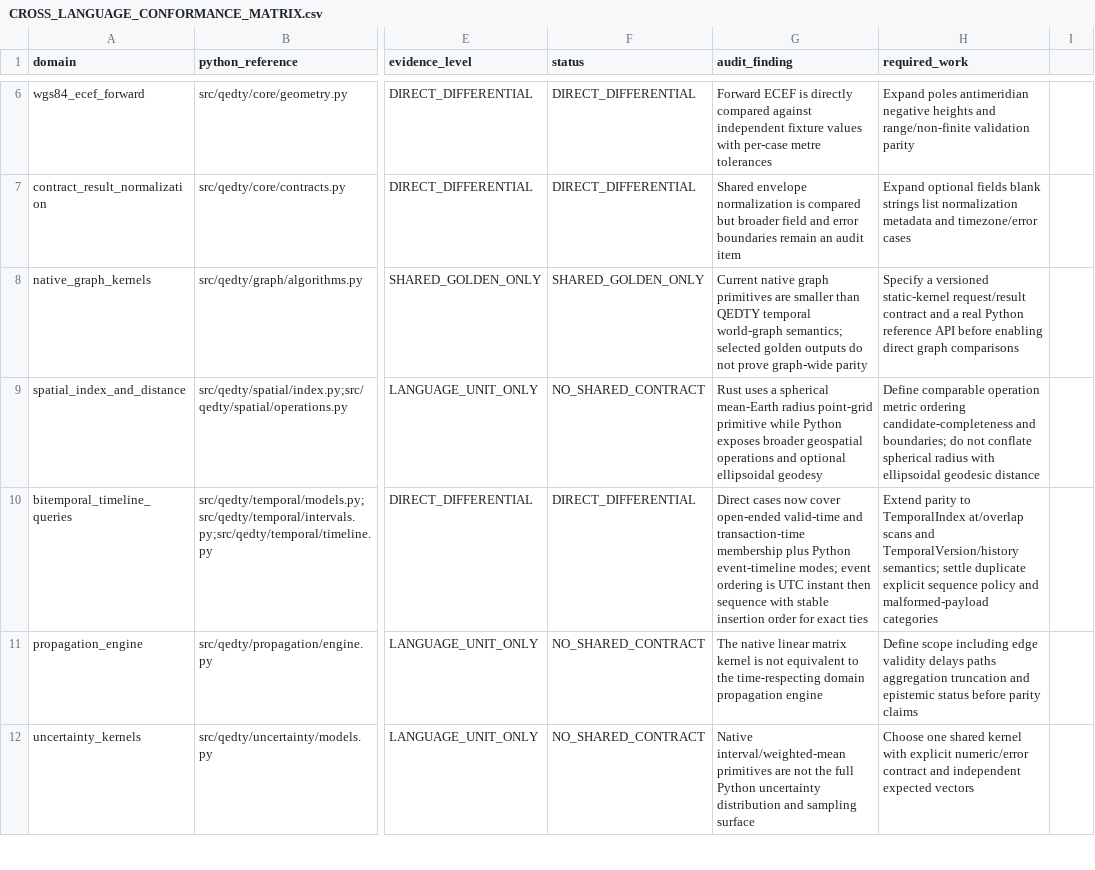
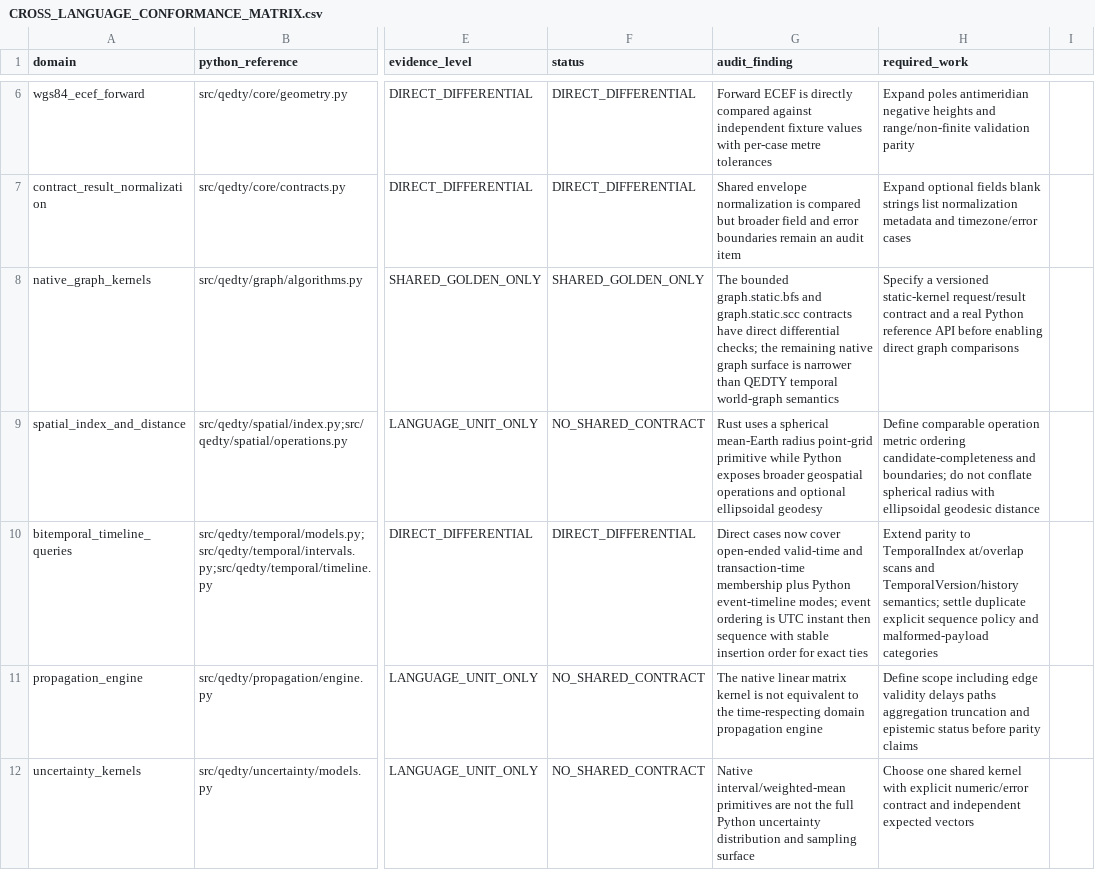
Before and after one commit to shan-005/QEDTY, a CSV file: docs/engineering/CROSS_LANGUAGE_CONFORMANCE_MATRIX.csv, drawn as a sheet; only a part is shown, gaps mark what is left out; the diff covers the shown part only; the diff names each change by its address in the sheet, - before the commit and + after, or states it on an @@ line.

Commit message:
feat: add static strongly connected components conformance

```diff
--- a/docs/engineering/CROSS_LANGUAGE_CONFORMANCE_MATRIX.csv
+++ b/docs/engineering/CROSS_LANGUAGE_CONFORMANCE_MATRIX.csv
-G8 (audit_finding): Current native graph primitives are smaller than QEDTY temporal world-graph semantics; selected golden outputs do not prove graph-wide parity
+G8 (audit_finding): The bounded graph.static.bfs and graph.static.scc contracts have direct differential checks; the remaining native graph surface is narrower than QEDTY temporal world-graph semantics
```
Also changed, not shown: 1 added row elsewhere in this file, 10 other files.
